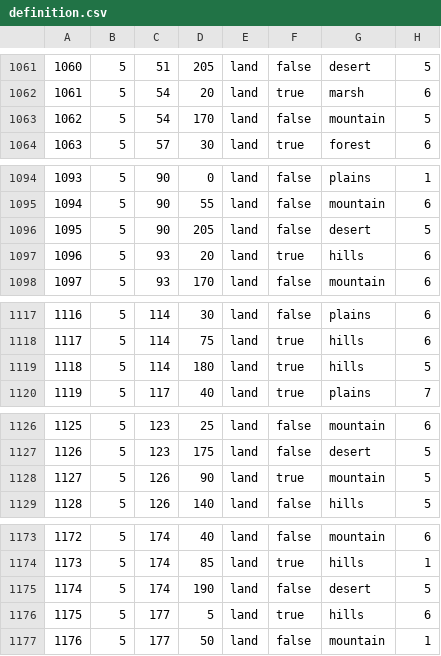
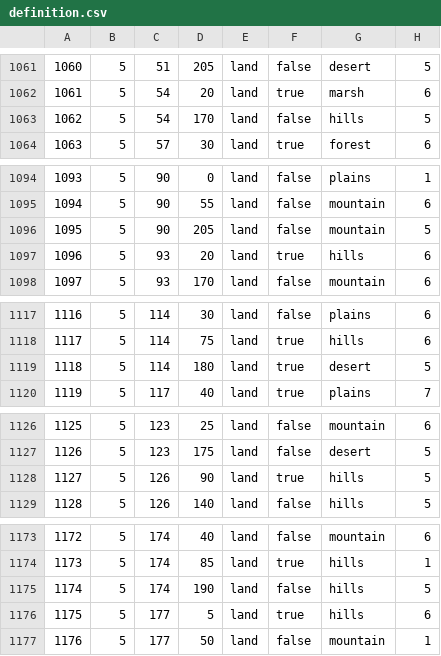
Before and after one commit to The-Smokey-Union-Modding-Collective/bsmod-dev, a CSV file: map/definition.csv, drawn as a sheet; only a part is shown, gaps mark what is left out; the diff covers the shown part only.

```diff
--- a/map/definition.csv
+++ b/map/definition.csv
@@ -1062,3 +1062,3 @@
 1061;5;54;20;land;true;marsh;6
-1062;5;54;170;land;false;mountain;5
+1062;5;54;170;land;false;hills;5
 1063;5;57;30;land;true;forest;6
@@ -1095,3 +1095,3 @@
 1094;5;90;55;land;false;mountain;6
-1095;5;90;205;land;false;desert;5
+1095;5;90;205;land;false;mountain;5
 1096;5;93;20;land;true;hills;6
@@ -1118,3 +1118,3 @@
 1117;5;114;75;land;true;hills;6
-1118;5;114;180;land;true;hills;5
+1118;5;114;180;land;true;desert;5
 1119;5;117;40;land;true;plains;7
@@ -1127,3 +1127,3 @@
 1126;5;123;175;land;false;desert;5
-1127;5;126;90;land;true;mountain;5
+1127;5;126;90;land;true;hills;5
 1128;5;126;140;land;false;hills;5
@@ -1174,3 +1174,3 @@
 1173;5;174;85;land;true;hills;1
-1174;5;174;190;land;false;desert;5
+1174;5;174;190;land;false;hills;5
 1175;5;177;5;land;true;hills;6
```
Also changed, not shown: 24 edited cells elsewhere in this file, 4 other files.
